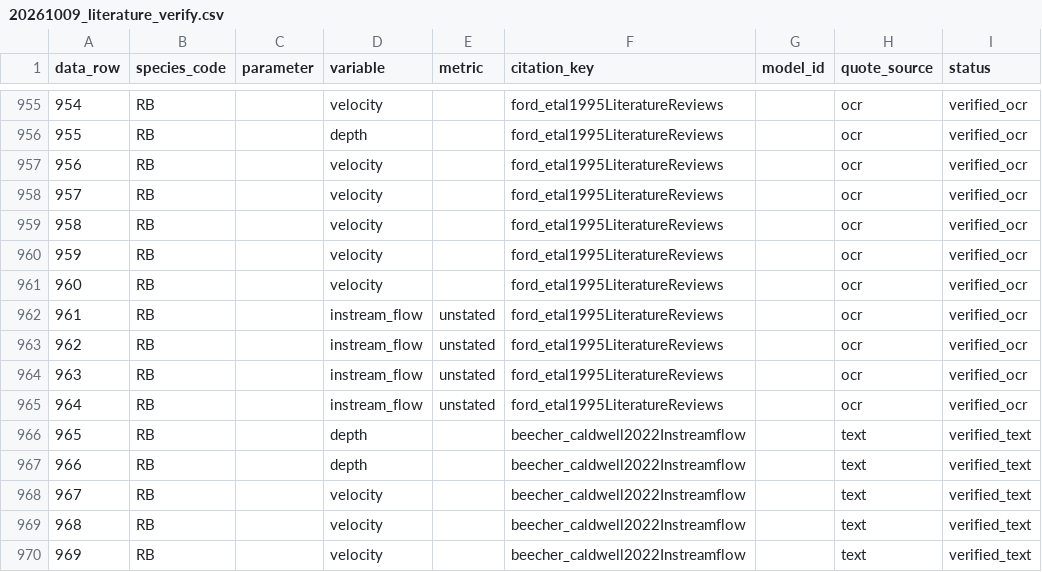
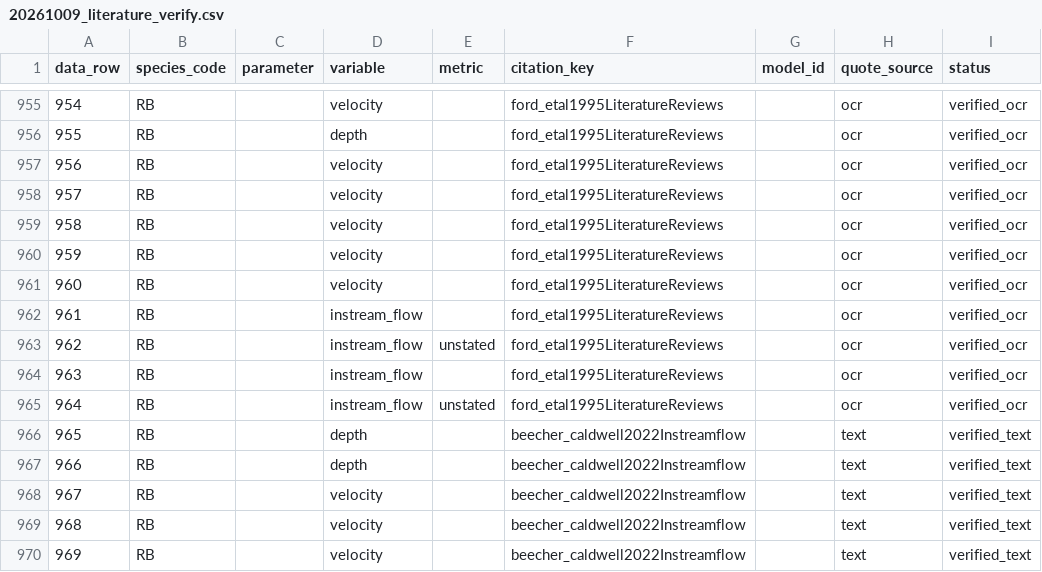
Before and after one commit to NewGraphEnvironment/knowledge, a CSV file: scripts/logs/habitat/20261009_literature_verify.csv, drawn as a sheet; only a part is shown, gaps mark what is left out; the diff names each change by its address in the sheet, - before the commit and + after, or states it on an @@ line.

```diff
--- a/scripts/logs/habitat/20261009_literature_verify.csv
+++ b/scripts/logs/habitat/20261009_literature_verify.csv
-E962 (metric): unstated
+E962 (metric): (empty)
-E964 (metric): unstated
+E964 (metric): (empty)
```
Also changed, not shown: data/literature_evidence.csv, 2 other files.
